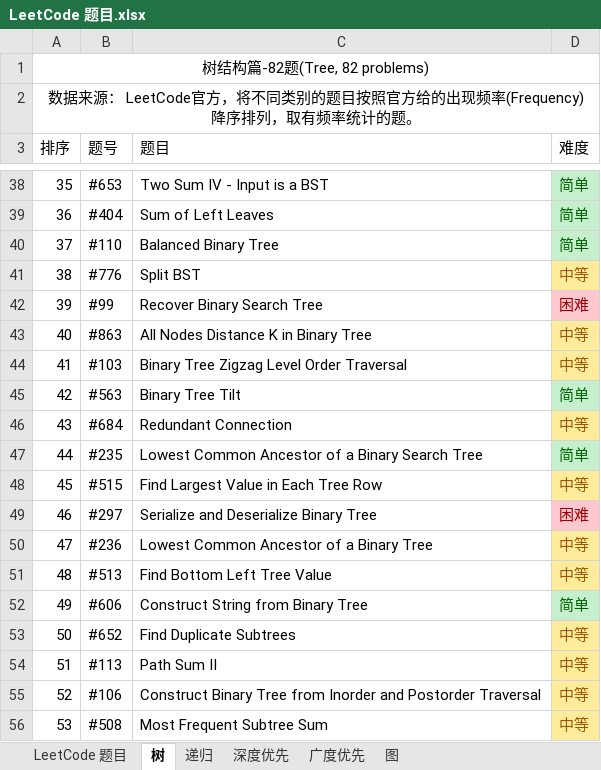
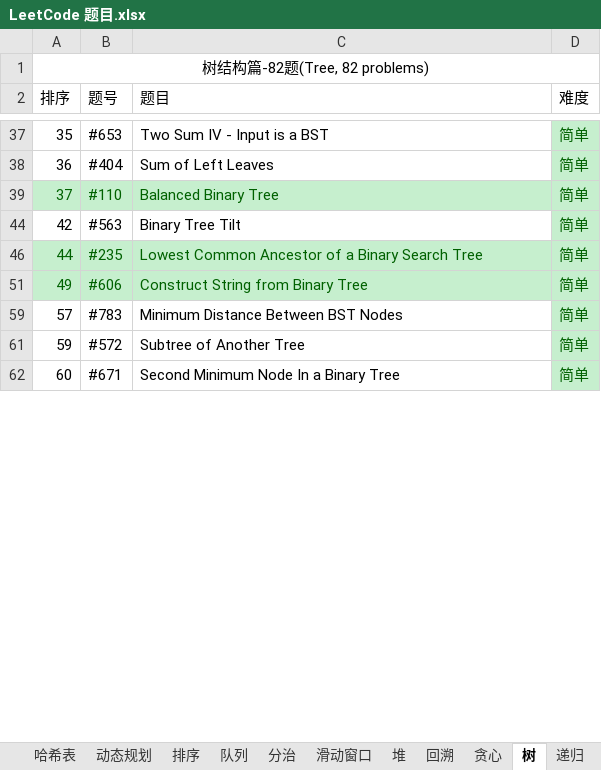
Before and after one commit to unwindfly/LeetCode, an Excel workbook: LeetCode 题目.xlsx, sheet 树, drawn as a sheet; only a part is shown, gaps mark what is left out; the shorter side is filled out with more unchanged rows; values as stored, in another font and other column widths than the file's, no borders; charts and pictures not drawn; removed rows and columns are numbered as before the commit, all else as after; the diff covers the shown part only; the diff names each change by its address in the sheet, - before the commit and + after, or states it on an @@ line.

```diff
--- a/LeetCode 题目.xlsx (sheet 树)
+++ b/LeetCode 题目.xlsx (sheet 树)
@@ sheet tab unhidden: 哈希表 @@
@@ sheet tab unhidden: 动态规划 @@
@@ sheet tab unhidden: 排序 @@
@@ sheet tab unhidden: 队列 @@
@@ sheet tab unhidden: 分治 @@
@@ sheet tab unhidden: 滑动窗口 @@
@@ sheet tab unhidden: 堆 @@
@@ sheet tab unhidden: 回溯 @@
@@ sheet tab unhidden: 贪心 @@
-row 2: 数据来源： LeetCode官方，将不同类别的题目按照官方给的出现频率(Frequency)降序排列，取有频率统计的题。
@@ A39:C39 fill: none → #C6EFCE, text colour: black → #006100 @@
@@ row 41 hidden: 38 | #776 | Split BST | 中等 @@
@@ row 42 hidden: 39 | #99 | Recover Binary Search Tree | 困难 @@
@@ row 43 hidden: 40 | #863 | All Nodes Distance K in Binary Tree | 中等 @@
@@ row 44 hidden: 41 | #103 | Binary Tree Zigzag Level Order Traversal | 中等 @@
@@ row 46 hidden: 43 | #684 | Redundant Connection | 中等 @@
@@ A46:C46 fill: none → #C6EFCE, text colour: black → #006100 @@
@@ row 48 hidden: 45 | #515 | Find Largest Value in Each Tree Row | 中等 @@
@@ row 49 hidden: 46 | #297 | Serialize and Deserialize Binary Tree | 困难 @@
@@ row 50 hidden: 47 | #236 | Lowest Common Ancestor of a Binary Tree | 中等 @@
@@ row 51 hidden: 48 | #513 | Find Bottom Left Tree Value | 中等 @@
@@ A51:C51 fill: none → #C6EFCE, text colour: black → #006100 @@
@@ row 53 hidden: 50 | #652 | Find Duplicate Subtrees | 中等 @@
@@ row 54 hidden: 51 | #113 | Path Sum II | 中等 @@
@@ row 55 hidden: 52 | #106 | Construct Binary Tree from Inorder and Postorder Traversal | 中等 @@
@@ row 56 hidden: 53 | #508 | Most Frequent Subtree Sum | 中等 @@
```
Also changed, not shown: 41 hidden or unhidden rows, 1 edited cell and cell formats elsewhere in this sheet, sheet 图, sheet 广度优先, sheet 深度优先, sheet LeetCode 题目, other sheet tabs, charts or pictures, 2 other files.
